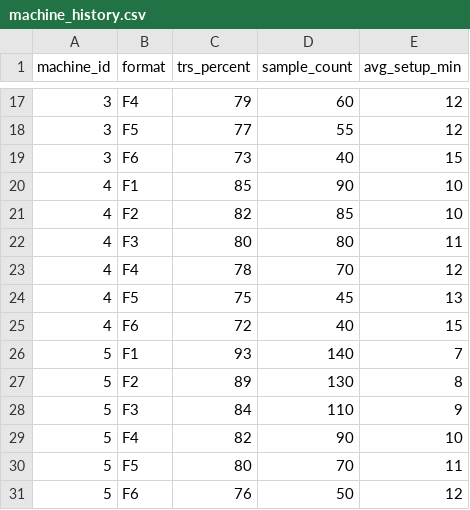
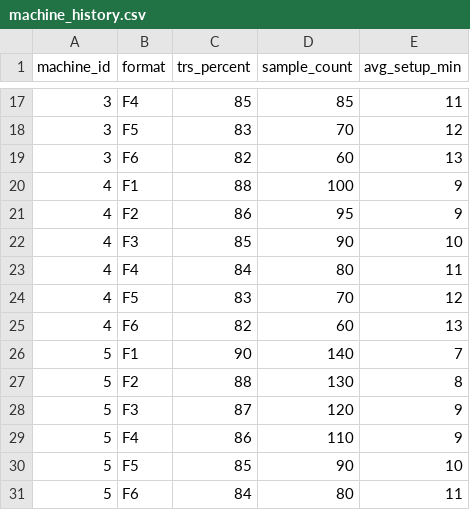
Before and after one commit to OrensObenas/Tecpap, a CSV file: tecpap_synth_data/machine_history.csv, drawn as a sheet; only a part is shown, gaps mark what is left out; the diff covers the shown part only.

```diff
--- a/tecpap_synth_data/machine_history.csv
+++ b/tecpap_synth_data/machine_history.csv
@@ -17,15 +17,15 @@ machine_id,format,trs_percent,sample_count,avg_setup_min
-3,F4,79,60,12
-3,F5,77,55,12
-3,F6,73,40,15
-4,F1,85,90,10
-4,F2,82,85,10
-4,F3,80,80,11
-4,F4,78,70,12
-4,F5,75,45,13
-4,F6,72,40,15
-5,F1,93,140,7
-5,F2,89,130,8
-5,F3,84,110,9
-5,F4,82,90,10
-5,F5,80,70,11
-5,F6,76,50,12
+3,F4,85,85,11
+3,F5,83,70,12
+3,F6,82,60,13
+4,F1,88,100,9
+4,F2,86,95,9
+4,F3,85,90,10
+4,F4,84,80,11
+4,F5,83,70,12
+4,F6,82,60,13
+5,F1,90,140,7
+5,F2,88,130,8
+5,F3,87,120,9
+5,F4,86,110,9
+5,F5,85,90,10
+5,F6,84,80,11
```
Also changed, not shown: 2 added rows, 2 removed rows and 40 edited cells elsewhere in this file, 1 other file.
